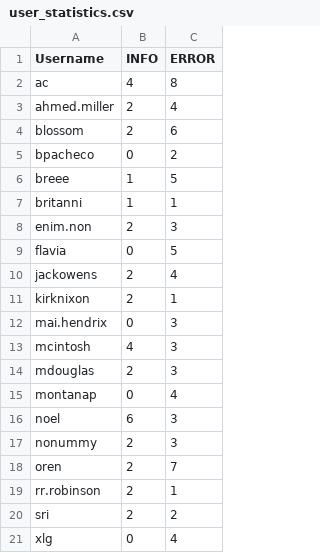
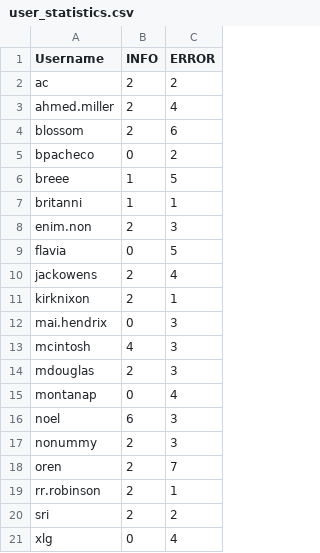
Before and after one commit to reyhannaufal/soal-shift-sisop-modul-1-A04-2021, a CSV file: soal1/user_statistics.csv, drawn as a sheet.

Commit message:
soal1

```diff
--- a/soal1/user_statistics.csv
+++ b/soal1/user_statistics.csv
@@ -1,3 +1,3 @@
 Username,INFO,ERROR
-ac,4,8
+ac,2,2
 ahmed.miller,2,4
```
Also changed, not shown: 1 other file.
